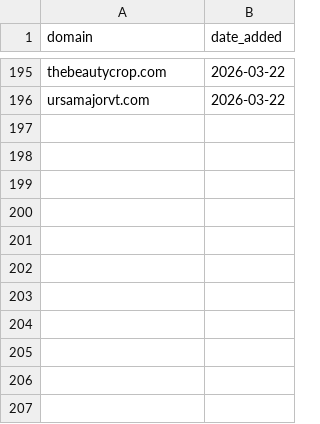
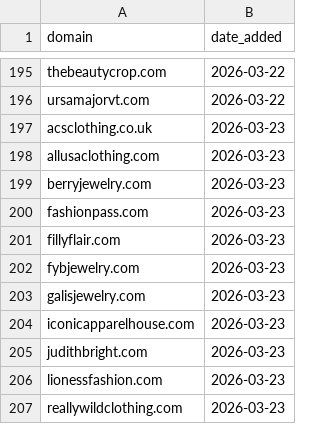
Before and after one commit to david-anata/Lead-scraper, a CSV file: state/processed_domains.csv, drawn as a sheet; only a part is shown, gaps mark what is left out.

Commit message:
Update processed domains for 2026-03-23

```diff
--- a/state/processed_domains.csv
+++ b/state/processed_domains.csv
@@ -196 +196,12 @@ thebeautycrop.com,2026-03-22
 ursamajorvt.com,2026-03-22
+acsclothing.co.uk,2026-03-23
+allusaclothing.com,2026-03-23
+berryjewelry.com,2026-03-23
+fashionpass.com,2026-03-23
+fillyflair.com,2026-03-23
+fybjewelry.com,2026-03-23
+galisjewelry.com,2026-03-23
+iconicapparelhouse.com,2026-03-23
+judithbright.com,2026-03-23
+lionessfashion.com,2026-03-23
+reallywildclothing.com,2026-03-23
```
